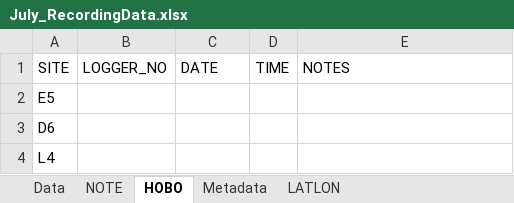
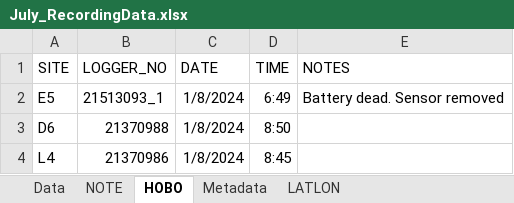
Before and after one commit to swulfing/TanakekeProject, an Excel workbook: URUVS/Datasheets/URUV/07.2024/July_RecordingData.xlsx, sheet HOBO, drawn as a sheet; values as stored, in another font and other column widths than the file's, no borders; the diff names each change by its address in the sheet, - before the commit and + after, or states it on an @@ line.

```diff
--- a/URUVS/Datasheets/URUV/07.2024/July_RecordingData.xlsx (sheet HOBO)
+++ b/URUVS/Datasheets/URUV/07.2024/July_RecordingData.xlsx (sheet HOBO)
-B2 (LOGGER_NO): (empty)
+B2 (LOGGER_NO): 21513093_1
-C2:C4 (DATE): (empty)
+C2:C4 (DATE): 1/8/2024
-D2 (TIME): (empty)
+D2 (TIME): 6:49
-E2 (NOTES): (empty)
+E2 (NOTES): Battery dead. Sensor removed
-B3 (LOGGER_NO): (empty)
+B3 (LOGGER_NO): 21370988
-D3 (TIME): (empty)
+D3 (TIME): 8:50
-B4 (LOGGER_NO): (empty)
+B4 (LOGGER_NO): 21370986
-D4 (TIME): (empty)
+D4 (TIME): 8:45
```
Also changed, not shown: sheet Data, URUVS/Datasheets/URUV/06.2024/June_RecordingData.xlsx, 15 other files.
